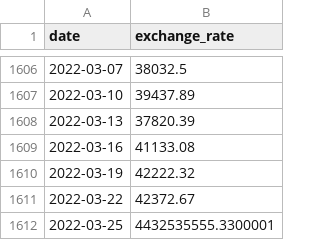
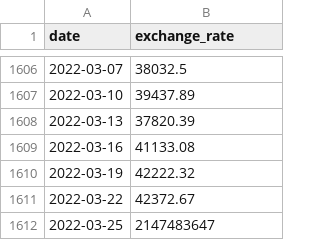
Before and after one commit to Romain-ItAllDepends/CPP09, a CSV file: ex00/data.csv, drawn as a sheet; only a part is shown, gaps mark what is left out.

```diff
--- a/ex00/data.csv
+++ b/ex00/data.csv
@@ -1611,2 +1611,2 @@ date,exchange_rate
 2022-03-22,42372.67
-2022-03-25,4432535555.3300001
+2022-03-25,2147483647
```
Also changed, not shown: 6 other files.
